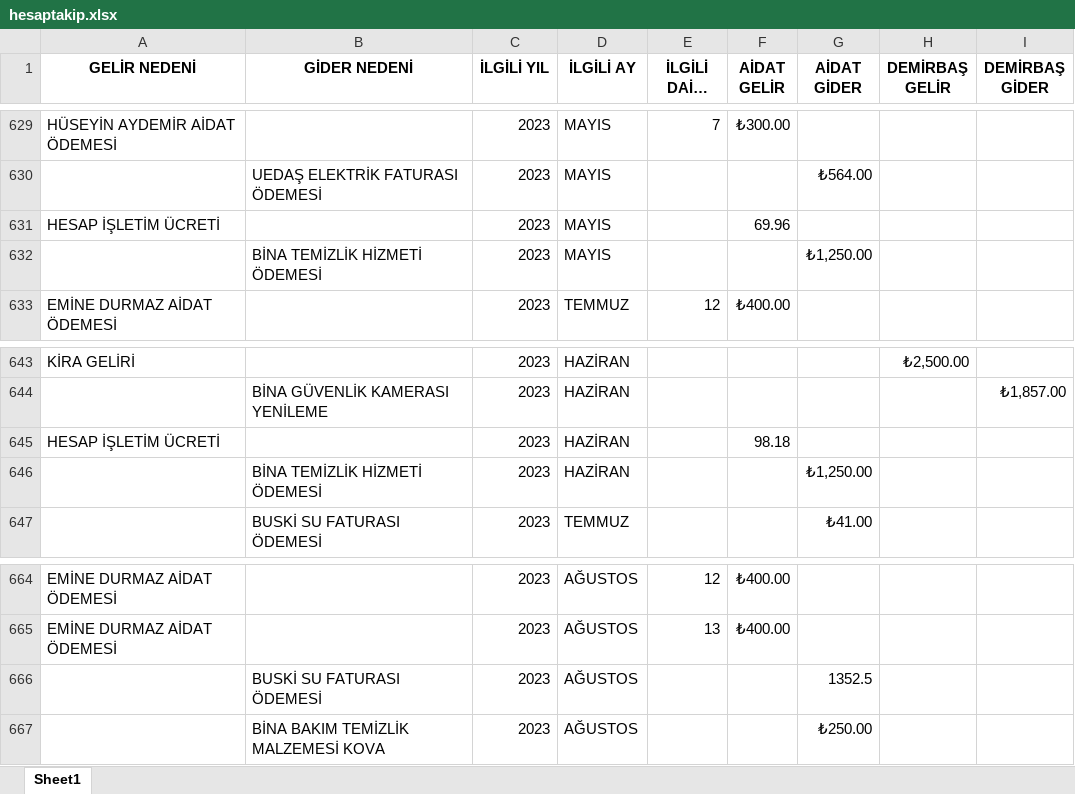
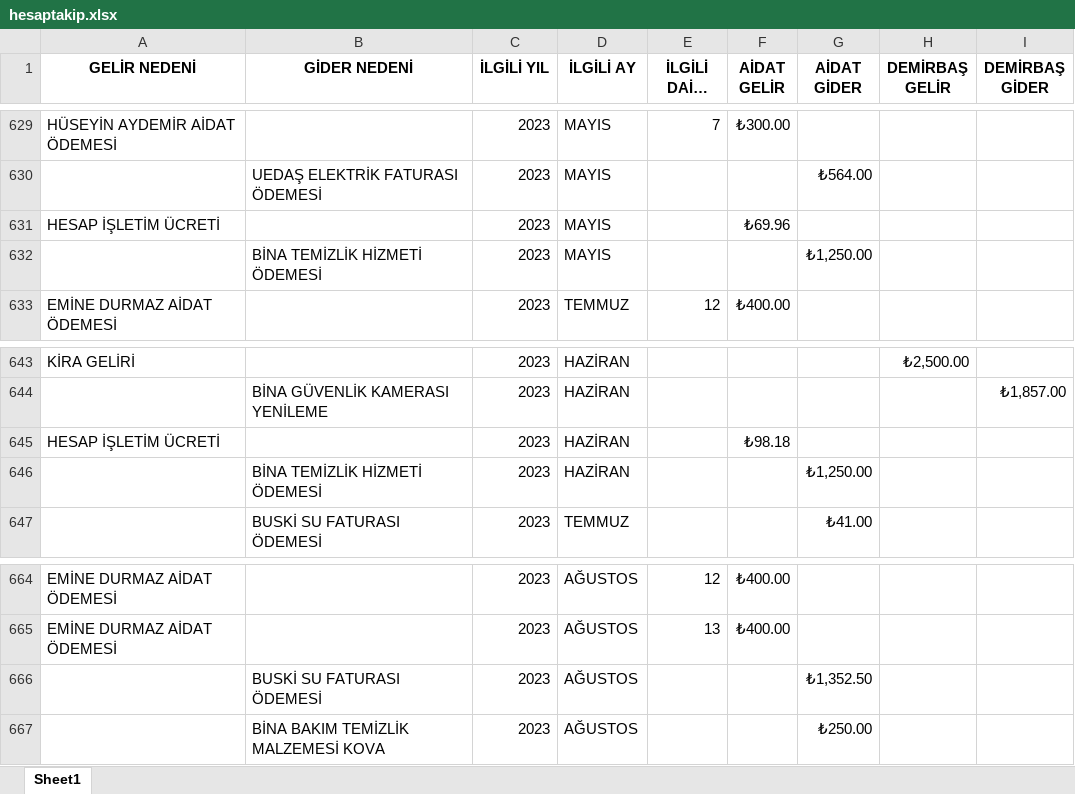
Before and after one commit to canyucelkarakaya/melikkenthesap, an Excel workbook: hesaptakip.xlsx, sheet Sheet1, drawn as a sheet; only a part is shown, gaps mark what is left out; long unchanged cells end in …; values as stored, in another font and other column widths than the file's, no borders; the diff covers the shown part only; the diff names each change by its address in the sheet, - before the commit and + after, or states it on an @@ line.

```diff
--- a/hesaptakip.xlsx (sheet Sheet1)
+++ b/hesaptakip.xlsx (sheet Sheet1)
-F631 (AİDAT GELİR): 69.96
+F631 (AİDAT GELİR): ₺69.96
-F645 (AİDAT GELİR): 98.18
+F645 (AİDAT GELİR): ₺98.18
-G666 (AİDAT GİDER): 1352.5
+G666 (AİDAT GİDER): ₺1,352.50
```
Also changed, not shown: 5 edited cells elsewhere in this sheet.
